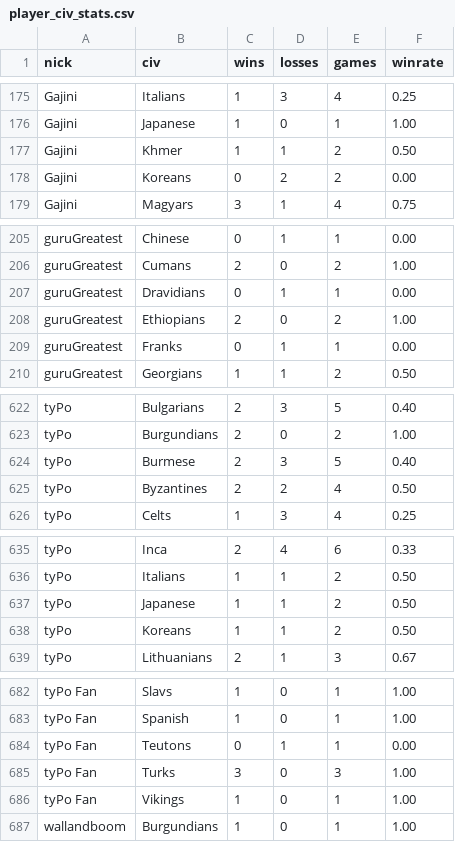
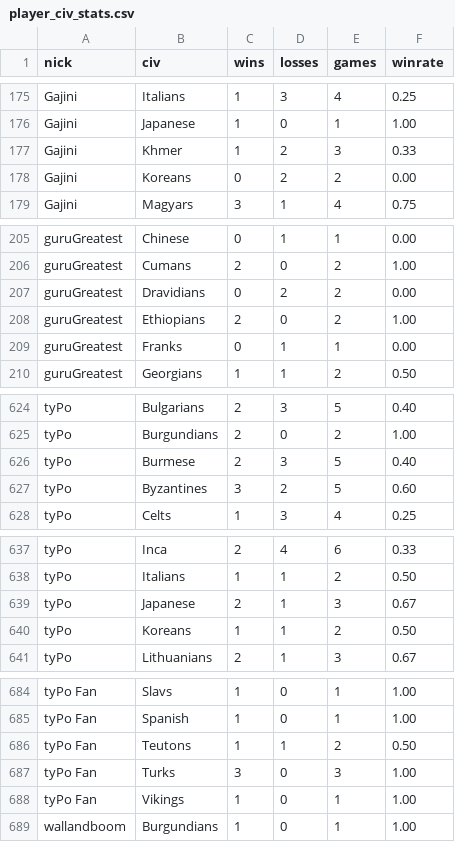
Before and after one commit to ddk220-light/NammaPUBobot, a CSV file: data/player_civ_stats.csv, drawn as a sheet; only a part is shown, gaps mark what is left out; the diff covers the shown part only.

```diff
--- a/data/player_civ_stats.csv
+++ b/data/player_civ_stats.csv
@@ -176,3 +176,3 @@ Gajini,Italians,1,3,4,0.25
 Gajini,Japanese,1,0,1,1.00
-Gajini,Khmer,1,1,2,0.50
+Gajini,Khmer,1,2,3,0.33
 Gajini,Koreans,0,2,2,0.00
@@ -206,3 +206,3 @@ guruGreatest,Chinese,0,1,1,0.00
 guruGreatest,Cumans,2,0,2,1.00
-guruGreatest,Dravidians,0,1,1,0.00
+guruGreatest,Dravidians,0,2,2,0.00
 guruGreatest,Ethiopians,2,0,2,1.00
@@ -624,3 +626,3 @@ tyPo,Burgundians,2,0,2,1.00
 tyPo,Burmese,2,3,5,0.40
-tyPo,Byzantines,2,2,4,0.50
+tyPo,Byzantines,3,2,5,0.60
 tyPo,Celts,1,3,4,0.25
@@ -636,3 +638,3 @@ tyPo,Inca,2,4,6,0.33
 tyPo,Italians,1,1,2,0.50
-tyPo,Japanese,1,1,2,0.50
+tyPo,Japanese,2,1,3,0.67
 tyPo,Koreans,1,1,2,0.50
@@ -683,3 +685,3 @@ tyPo Fan,Slavs,1,0,1,1.00
 tyPo Fan,Spanish,1,0,1,1.00
-tyPo Fan,Teutons,0,1,1,0.00
+tyPo Fan,Teutons,1,1,2,0.50
 tyPo Fan,Turks,3,0,3,1.00
```
Also changed, not shown: 2 added rows and 15 edited cells elsewhere in this file, data/match_civ_details.csv, data/match_id_map.csv.
